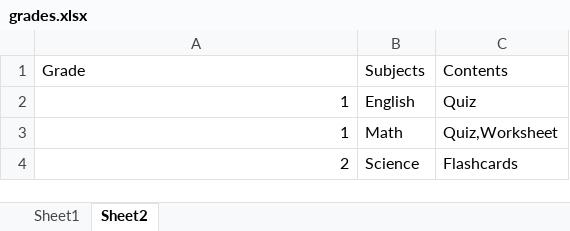
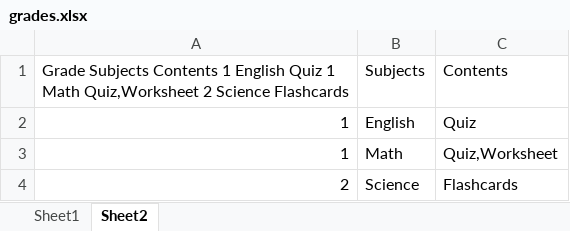
Before and after one commit to Vaishnnavi23/laddrezz, an Excel workbook: grades.xlsx, sheet Sheet2, drawn as a sheet; values as stored, in another font and other column widths than the file's, no borders; the diff names each change by its address in the sheet, - before the commit and + after, or states it on an @@ line.

Commit message:
Add files via upload

```diff
--- a/grades.xlsx (sheet Sheet2)
+++ b/grades.xlsx (sheet Sheet2)
-A1: Grade
+A1: Grade Subjects Contents 1 English Quiz 1 Math Quiz,Worksheet 2 Science Flashcards
```
